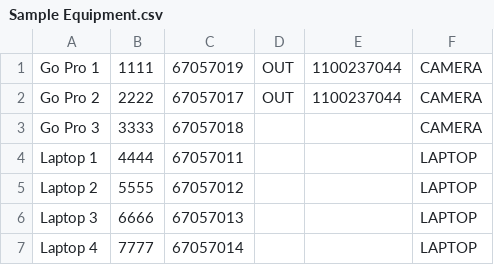
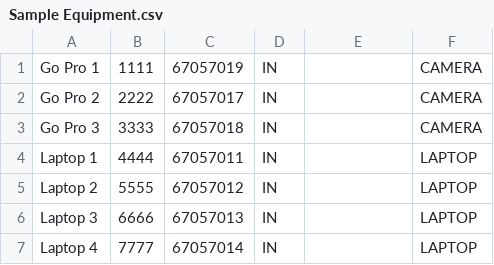
Before and after one commit to ashjtan/avtf-equipment, a CSV file: Resources/Sample Equipment.csv, drawn as a sheet.

```diff
--- a/Resources/Sample Equipment.csv
+++ b/Resources/Sample Equipment.csv
@@ -1,7 +1,7 @@
-Go Pro 1,1111,67057019,OUT,1100237044,CAMERA
-Go Pro 2,2222,67057017,OUT,1100237044,CAMERA
-Go Pro 3,3333,67057018,,,CAMERA
-Laptop 1,4444,67057011,,,LAPTOP
-Laptop 2,5555,67057012,,,LAPTOP
-Laptop 3,6666,67057013,,,LAPTOP
-Laptop 4,7777,67057014,,,LAPTOP
+Go Pro 1,1111,67057019,IN,,CAMERA
+Go Pro 2,2222,67057017,IN,,CAMERA
+Go Pro 3,3333,67057018,IN,,CAMERA
+Laptop 1,4444,67057011,IN,,LAPTOP
+Laptop 2,5555,67057012,IN,,LAPTOP
+Laptop 3,6666,67057013,IN,,LAPTOP
+Laptop 4,7777,67057014,IN,,LAPTOP
```
Also changed, not shown: 10 other files.
